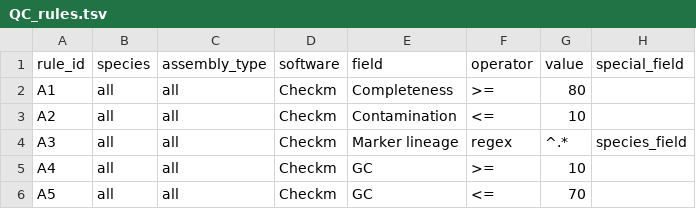
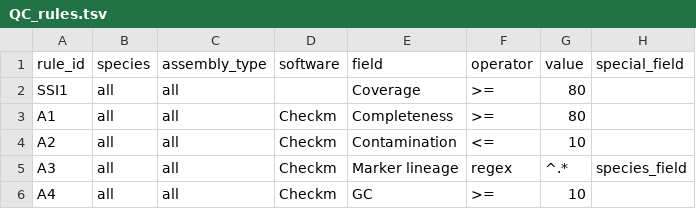
Before and after one commit to ssi-dk/uQCme, a TSV file: input/example/QC_rules.tsv, drawn as a sheet; only a part is shown; the shorter side is filled out with more unchanged rows.

```diff
--- a/input/example/QC_rules.tsv
+++ b/input/example/QC_rules.tsv
@@ -1,2 +1,3 @@
 rule_id	species	assembly_type	software	field	operator	value	special_field
+SSI1	all	all		Coverage	>=	80
 A1	all	all	Checkm	Completeness	>=	80
```
Also changed, not shown: 1 other file.
